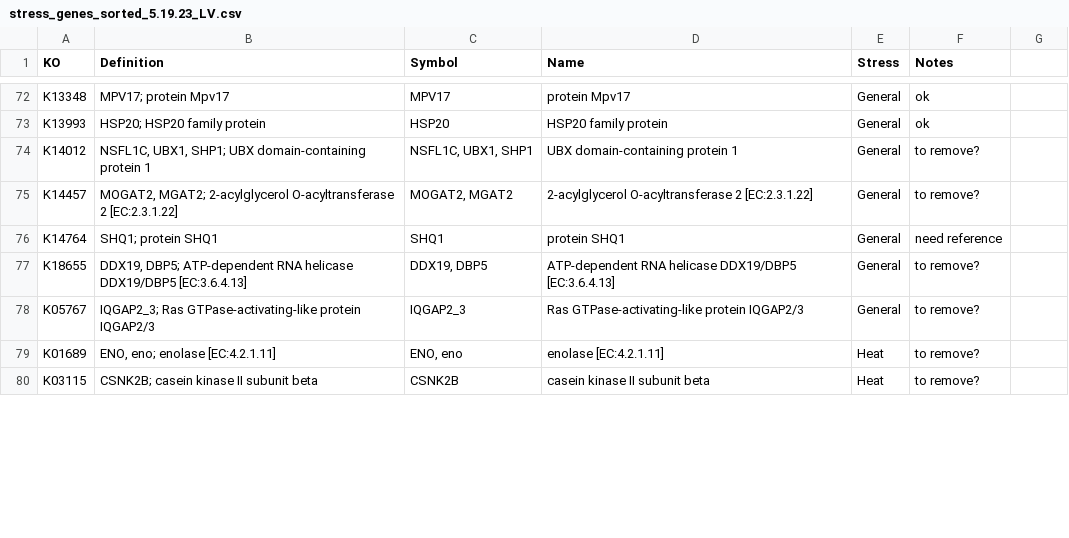
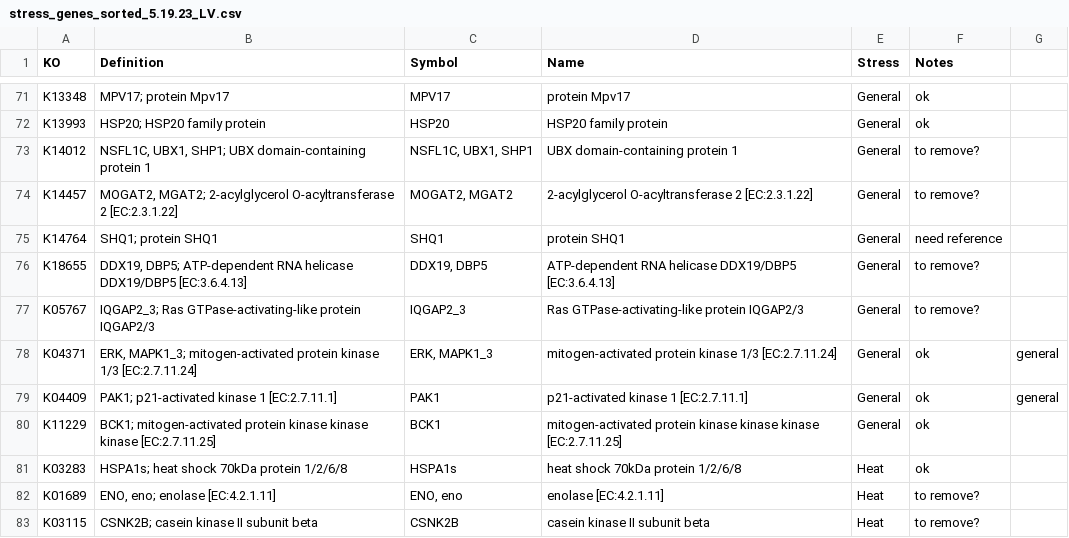
Before and after one commit to cliffbueno/Extremophilic_Fungi, a CSV file: data/stress_genes_sorted_5.19.23_LV.csv, drawn as a sheet; only a part is shown, gaps mark what is left out; the diff covers the shown part only; the diff names each change by its address in the sheet, - before the commit and + after, or states it on an @@ line.

```diff
--- a/data/stress_genes_sorted_5.19.23_LV.csv
+++ b/data/stress_genes_sorted_5.19.23_LV.csv
+row 78: K04371 | ERK, MAPK1_3; mitogen-activated protein kinase 1/3 [EC:2.7.11.24] | ERK, MAPK1_3 | mitogen-activated protein kinase 1/3 [EC:2.7.11.24] | General | ok | general
+row 79: K04409 | PAK1; p21-activated kinase 1 [EC:2.7.11.1] | PAK1 | p21-activated kinase 1 [EC:2.7.11.1] | General | ok | general
+row 80: K11229 | BCK1; mitogen-activated protein kinase kinase kinase [EC:2.7.11.25] | BCK1 | mitogen-activated protein kinase kinase kinase [EC:2.7.11.25] | General | ok
+row 81: K03283 | HSPA1s; heat shock 70kDa protein 1/2/6/8 | HSPA1s | heat shock 70kDa protein 1/2/6/8 | Heat | ok
```
Also changed, not shown: 3 added rows, 7 removed rows, 3 moved rows and 2 edited cells elsewhere in this file, 5 other files.
